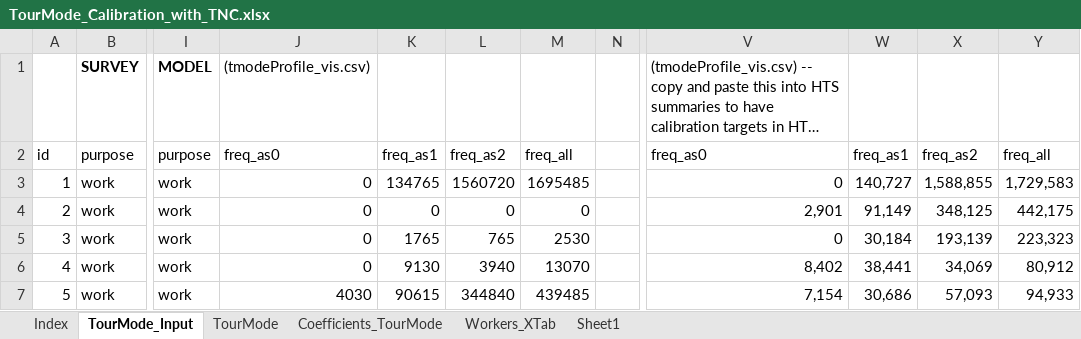
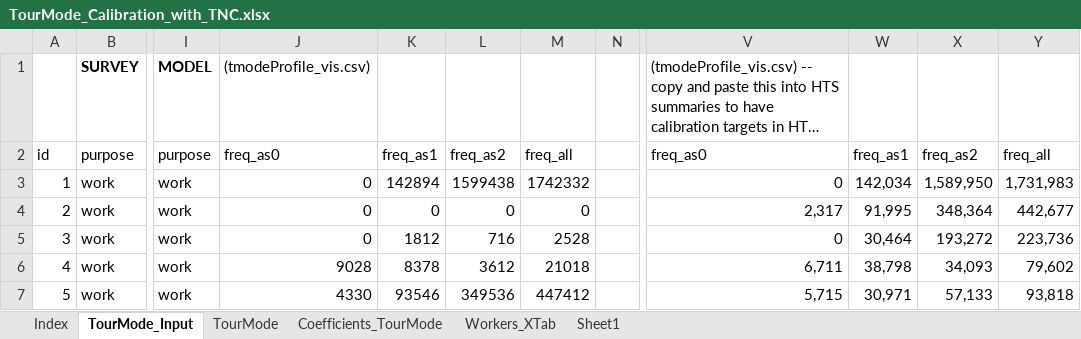
Before and after one commit to BayAreaMetro/travel-model-two, an Excel workbook: model-files/verification/TM2_calibration/TourMode_Calibration_with_TNC.xlsx, sheet TourMode_Input, drawn as a sheet; only a part is shown, gaps mark what is left out; long unchanged cells end in …; values as stored, in another font and other column widths than the file's, no borders; the diff covers the shown part only; the diff names each change by its address in the sheet, - before the commit and + after, or states it on an @@ line.

Commit message:
updated tour and trip calibration with final summaries

```diff
--- a/model-files/verification/TM2_calibration/TourMode_Calibration_with_TNC.xlsx (sheet TourMode_Input)
+++ b/model-files/verification/TM2_calibration/TourMode_Calibration_with_TNC.xlsx (sheet TourMode_Input)
-K3: 134765
+K3: 142894
-L3: 1560720
+L3: 1599438
-M3: 1695485
+M3: 1742332
-W3: 140,727
+W3: 142,034
-X3: 1,588,855
+X3: 1,589,950
-Y3: 1,729,583
+Y3: 1,731,983
-V4: 2,901
+V4: 2,317
-W4: 91,149
+W4: 91,995
-X4: 348,125
+X4: 348,364
-Y4: 442,175
+Y4: 442,677
-K5: 1765
+K5: 1812
-L5: 765
+L5: 716
-M5: 2530
+M5: 2528
-W5: 30,184
+W5: 30,464
-X5: 193,139
+X5: 193,272
-Y5: 223,323
+Y5: 223,736
-J6: 0
+J6: 9028
-K6: 9130
+K6: 8378
-L6: 3940
+L6: 3612
-M6: 13070
+M6: 21018
-V6: 8,402
+V6: 6,711
-W6: 38,441
+W6: 38,798
-X6: 34,069
+X6: 34,093
-Y6: 80,912
+Y6: 79,602
-J7: 4030
+J7: 4330
-K7: 90615
+K7: 93546
-L7: 344840
+L7: 349536
-M7: 439485
+M7: 447412
-V7: 7,154
+V7: 5,715
-W7: 30,686
+W7: 30,971
-X7: 57,093
+X7: 57,133
-Y7: 94,933
+Y7: 93,818
```
Also changed, not shown: 475 edited cells elsewhere in this sheet, sheet TourMode, sheet Coefficients_TourMode, 1 other file.
